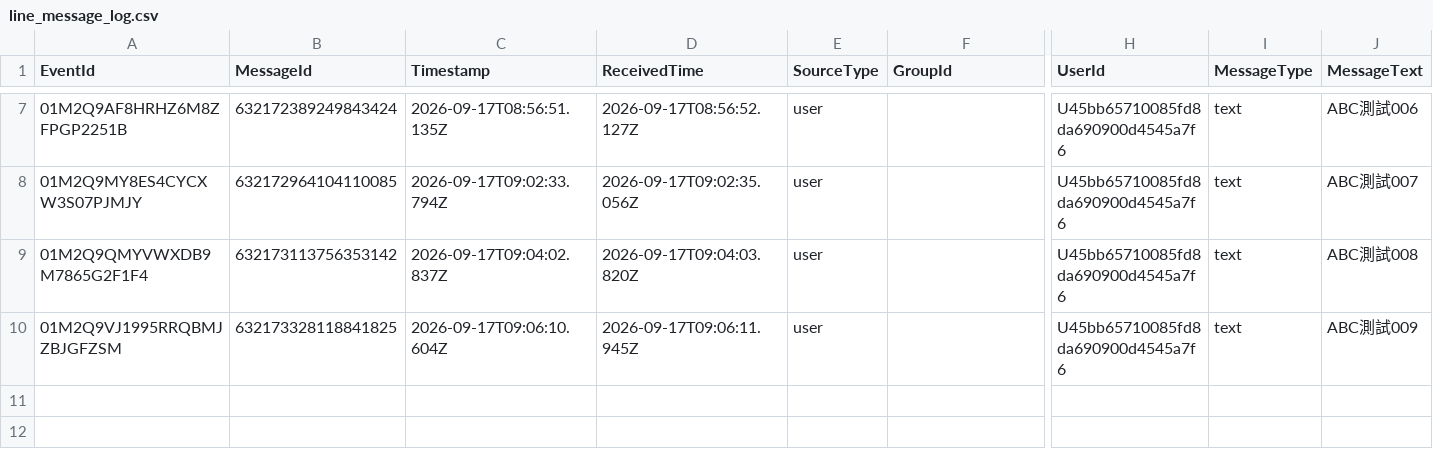
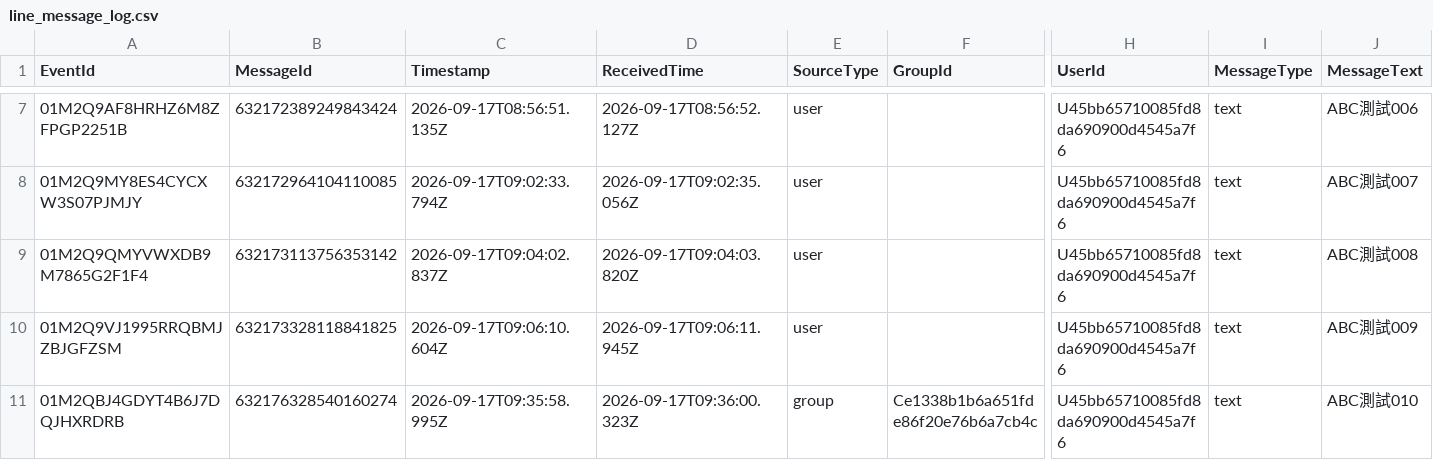
Before and after one commit to snwang14/FET-LineBot, a CSV file: reports/line_message_log.csv, drawn as a sheet; only a part is shown, gaps mark what is left out; rows hold the shown columns only; the diff names each change by its address in the sheet, - before the commit and + after, or states it on an @@ line.

```diff
--- a/reports/line_message_log.csv
+++ b/reports/line_message_log.csv
+row 11: 01M2QBJ4GDYT4B6J7DQJHXRDRB | 632176328540160274 | 2026-09-17T09:35:58.995Z | 2026-09-17T09:36:00.323Z | group | Ce1338b1b6a651fde86f20e76b6a7cb4c | U45bb65710085fd8da690900d4545a7f6 | text | ABC測試010
```
